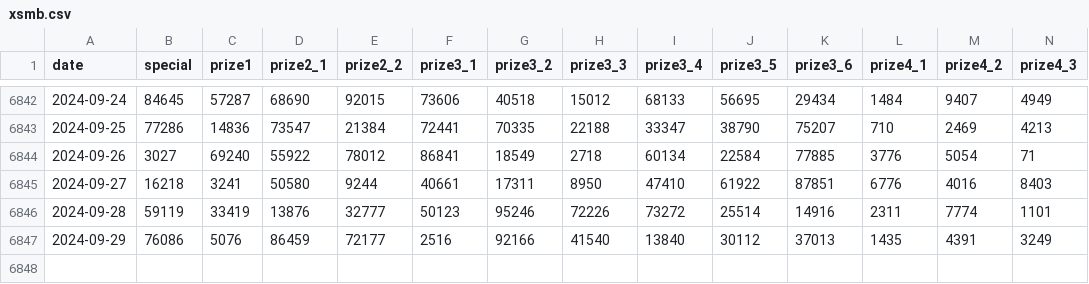
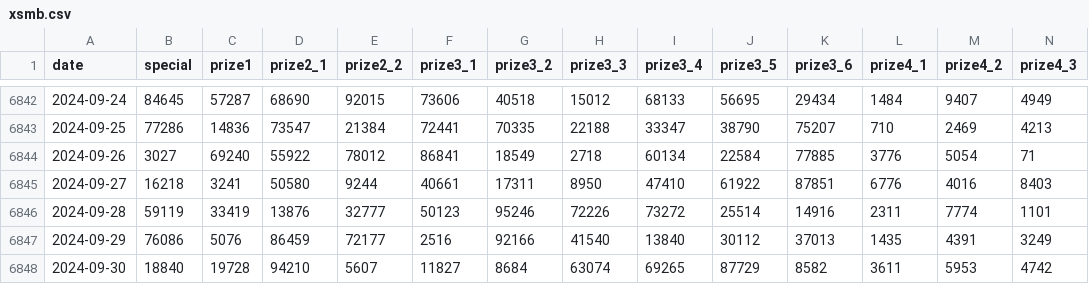
Before and after one commit to khiemdoan/vietnam-lottery-xsmb-analysis, a CSV file: data/xsmb.csv, drawn as a sheet; only a part is shown, gaps mark what is left out; rows hold the shown columns only; the diff names each change by its address in the sheet, - before the commit and + after, or states it on an @@ line.

```diff
--- a/data/xsmb.csv
+++ b/data/xsmb.csv
+row 6848: 2024-09-30 | 18840 | 19728 | 94210 | 5607 | 11827 | 8684 | 63074 | 69265 | 87729 | 8582 | 3611 | 5953 | 4742
```
Also changed, not shown: data/xsmb-2-digits.csv, 12 other files.
